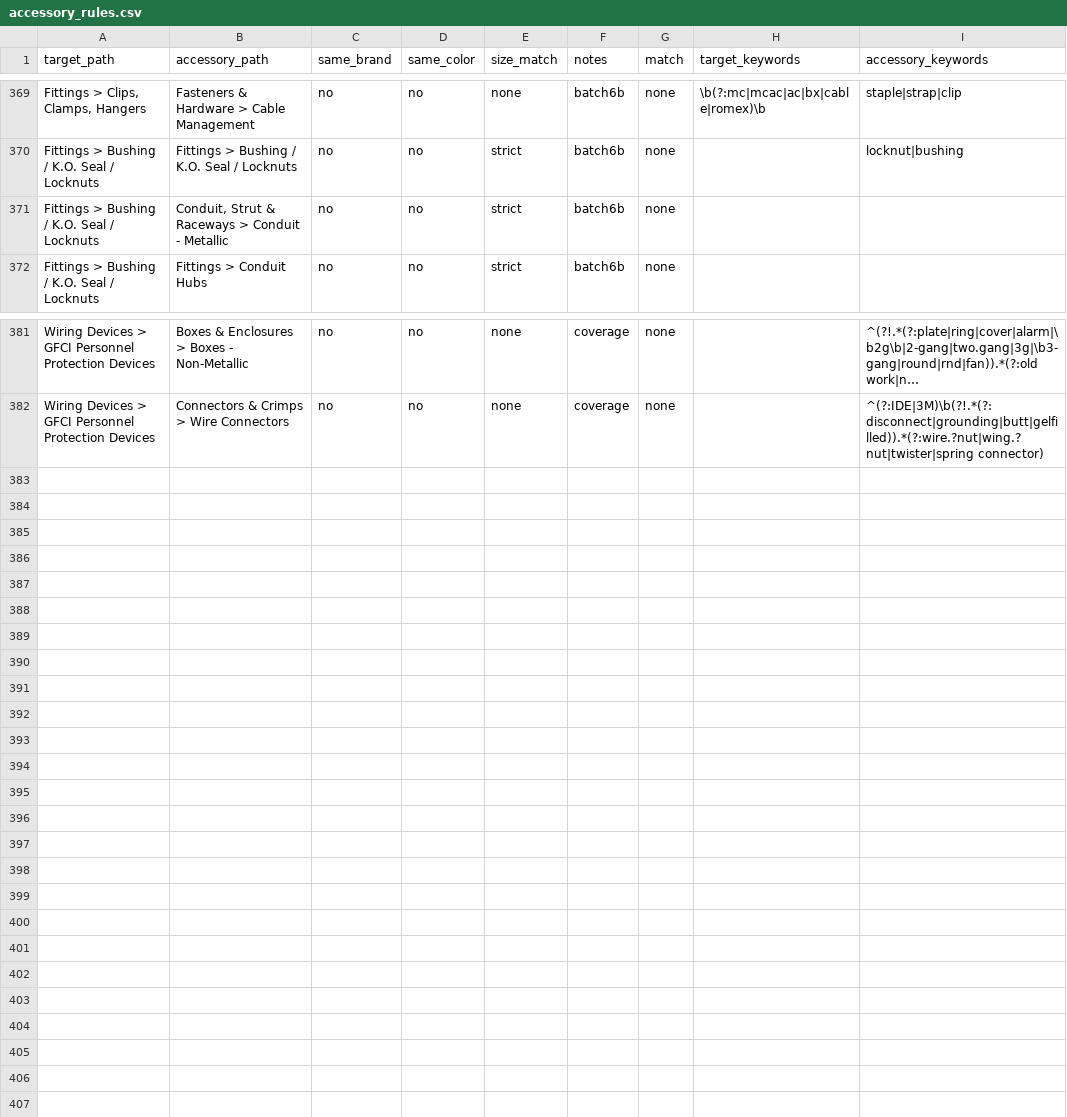
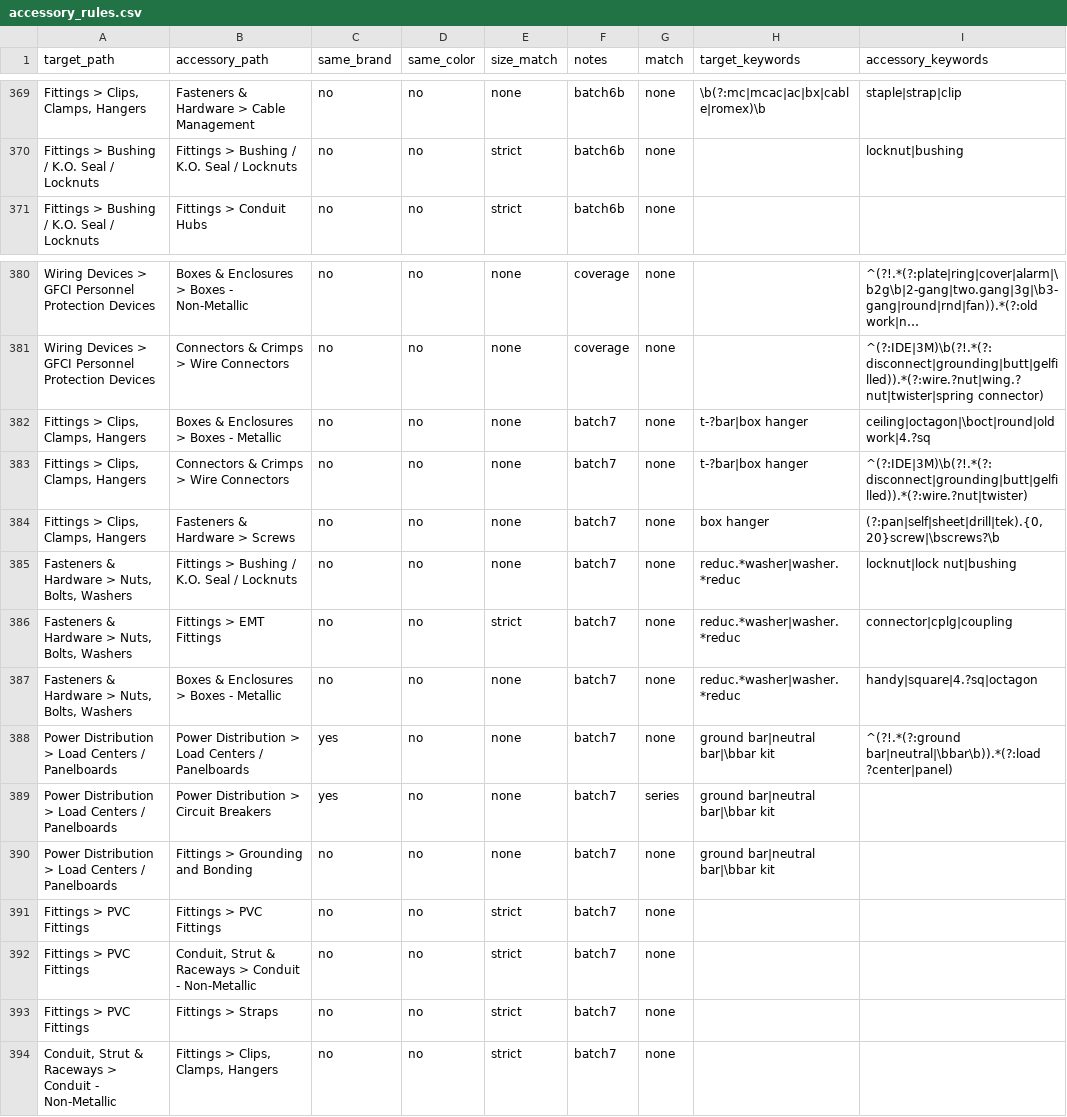
Before and after one commit to BlazerElectric/BLAZER.PROD, a CSV file: accessory_rules.csv, drawn as a sheet; only a part is shown, gaps mark what is left out; long unchanged cells end in …; removed rows and columns are numbered as before the commit, all else as after; the diff names each change by its address in the sheet, - before the commit and + after, or states it on an @@ line.

```diff
--- a/accessory_rules.csv
+++ b/accessory_rules.csv
-row 371: Fittings > Bushing / K.O. Seal / Locknuts | Conduit, Strut & Raceways > Conduit - Metallic | no | no | strict | batch6b | none
+row 382: Fittings > Clips, Clamps, Hangers | Boxes & Enclosures > Boxes - Metallic | no | no | none | batch7 | none | t-?bar|box hanger | ceiling|octagon|\boct|round|old work|4.?sq
+row 383: Fittings > Clips, Clamps, Hangers | Connectors & Crimps > Wire Connectors | no | no | none | batch7 | none | t-?bar|box hanger | ^(?:IDE|3M)\b(?!.*(?:disconnect|grounding|butt|gelfilled)).*(?:wire.?nut|twister)
+row 384: Fittings > Clips, Clamps, Hangers | Fasteners & Hardware > Screws | no | no | none | batch7 | none | box hanger | (?:pan|self|sheet|drill|tek).{0,20}screw|\bscrews?\b
+row 385: Fasteners & Hardware > Nuts, Bolts, Washers | Fittings > Bushing / K.O. Seal / Locknuts | no | no | none | batch7 | none | reduc.*washer|washer.*reduc | locknut|lock nut|bushing
+row 386: Fasteners & Hardware > Nuts, Bolts, Washers | Fittings > EMT Fittings | no | no | strict | batch7 | none | reduc.*washer|washer.*reduc | connector|cplg|coupling
+row 387: Fasteners & Hardware > Nuts, Bolts, Washers | Boxes & Enclosures > Boxes - Metallic | no | no | none | batch7 | none | reduc.*washer|washer.*reduc | handy|square|4.?sq|octagon
+row 388: Power Distribution > Load Centers / Panelboards | Power Distribution > Load Centers / Panelboards | yes | no | none | batch7 | none | ground bar|neutral bar|\bbar kit | ^(?!.*(?:ground bar|neutral|\bbar\b)).*(?:load ?center|panel)
+row 389: Power Distribution > Load Centers / Panelboards | Power Distribution > Circuit Breakers | yes | no | none | batch7 | series | ground bar|neutral bar|\bbar kit
+row 390: Power Distribution > Load Centers / Panelboards | Fittings > Grounding and Bonding | no | no | none | batch7 | none | ground bar|neutral bar|\bbar kit
+row 391: Fittings > PVC Fittings | Fittings > PVC Fittings | no | no | strict | batch7 | none
+row 392: Fittings > PVC Fittings | Conduit, Strut & Raceways > Conduit - Non-Metallic | no | no | strict | batch7 | none
+row 393: Fittings > PVC Fittings | Fittings > Straps | no | no | strict | batch7 | none
+row 394: Conduit, Strut & Raceways > Conduit - Non-Metallic | Fittings > Clips, Clamps, Hangers | no | no | strict | batch7 | none
```
